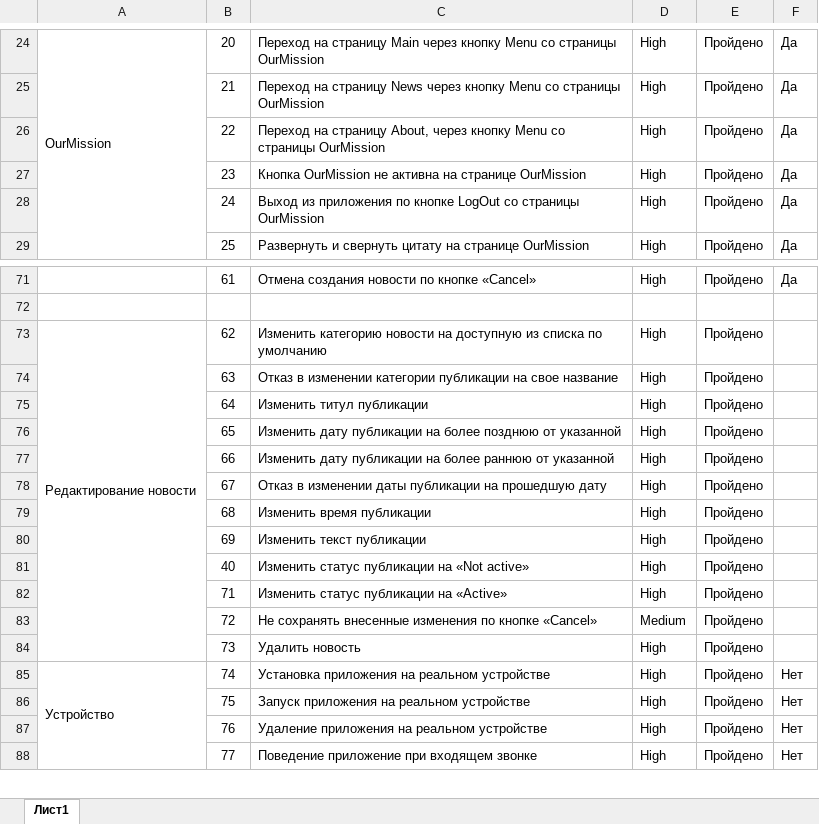
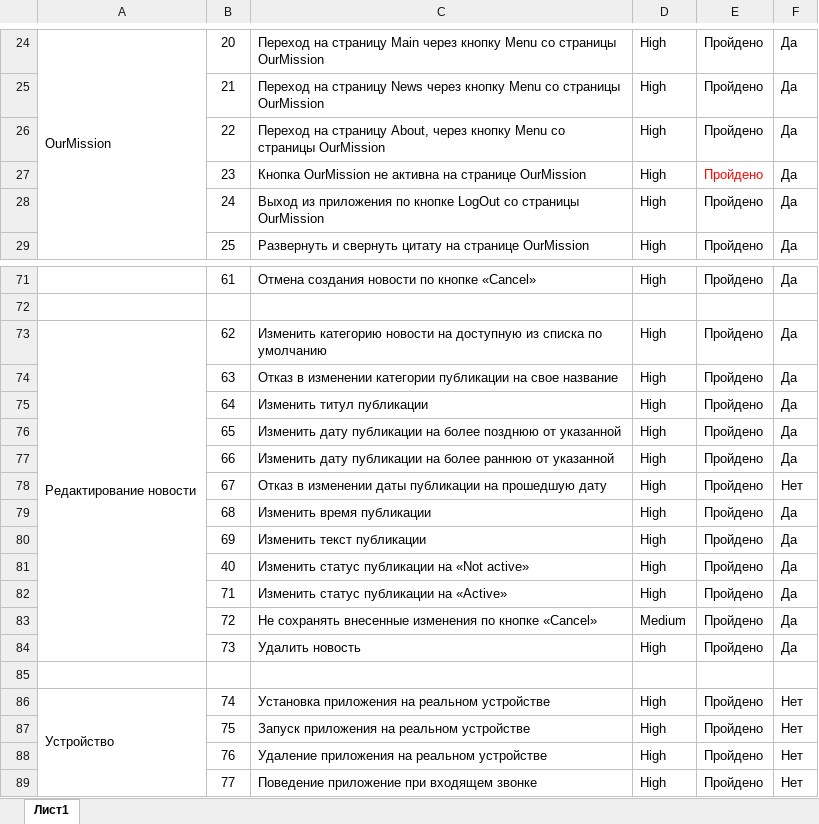
Before and after one commit to Elena-Yakovleva/HospiceApp, an Excel workbook: documentation/Check-list.xlsx, sheet Лист1, drawn as a sheet; only a part is shown, gaps mark what is left out; values as stored, in another font and other column widths than the file's, no borders; the diff covers the shown part only; the diff names each change by its address in the sheet, - before the commit and + after, or states it on an @@ line.

```diff
--- a/documentation/Check-list.xlsx (sheet Лист1)
+++ b/documentation/Check-list.xlsx (sheet Лист1)
-E27 text colour: black
+E27 text colour: #FF0000
-F73:F77: (empty)
+F73:F77: Да
-F78: (empty)
+F78: Нет
-F79:F84: (empty)
+F79:F84: Да
+row 85: (empty)
```
Also changed, not shown: 23 edited cells and cell formats elsewhere in this sheet, documentation/Cases.xlsx, 3 other files.
